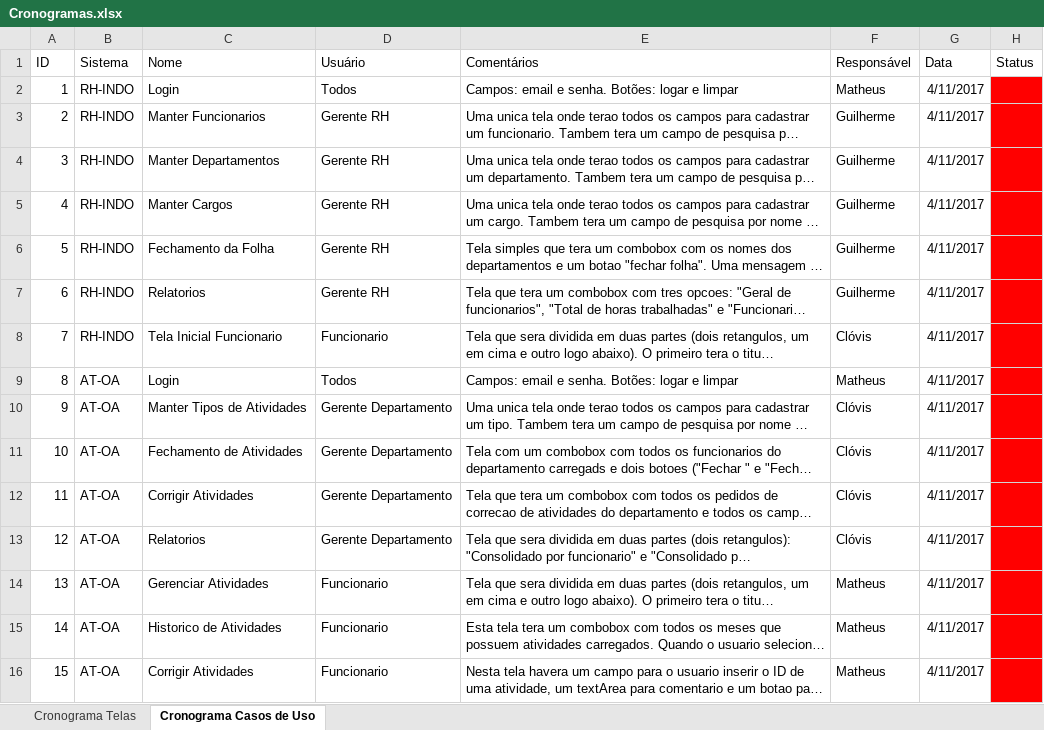
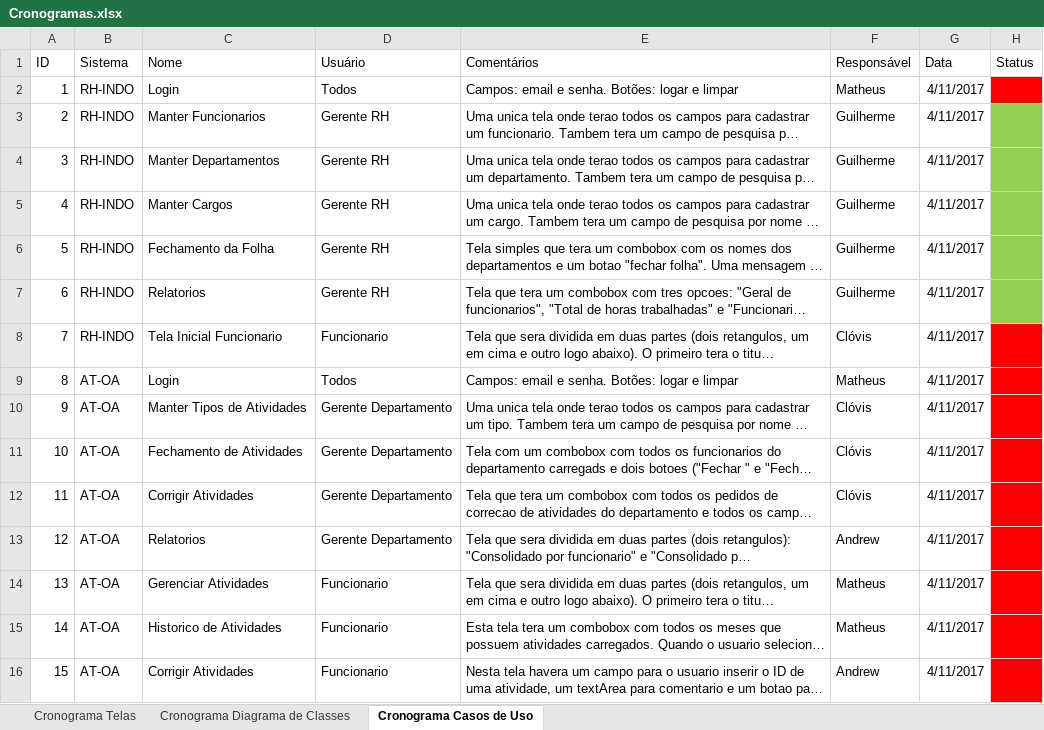
Before and after one commit to guenoclovis/DACSistemaRH, an Excel workbook: Cronogramas.xlsx, sheet Cronograma Casos de Uso, drawn as a sheet; long unchanged cells end in …; values as stored, in another font and other column widths than the file's, no borders; table styles not drawn; the diff names each change by its address in the sheet, - before the commit and + after, or states it on an @@ line.

```diff
--- a/Cronogramas.xlsx (sheet Cronograma Casos de Uso)
+++ b/Cronogramas.xlsx (sheet Cronograma Casos de Uso)
+sheet tab: Cronograma Diagrama de Classes
-H3:H7 fill: #FF0000
+H3:H7 fill: #92D050
-F13 (Responsável): Clóvis
+F13 (Responsável): Andrew
-F16 (Responsável): Matheus
+F16 (Responsável): Andrew
```
Also changed, not shown: sheet Cronograma Telas, 25 other files.
